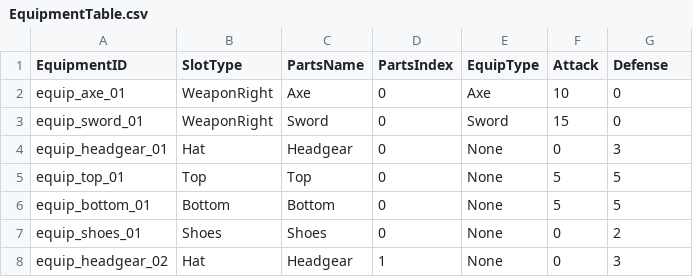
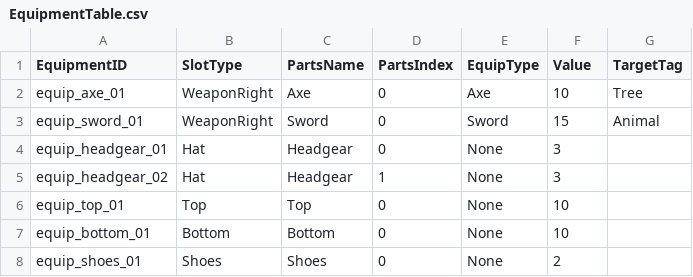
Before and after one commit to Devel-Rocket-ClassRoom/minigame-project-muchan918, a CSV file: Assets/Resources/DataTables/EquipmentTable.csv, drawn as a sheet.

```diff
--- a/Assets/Resources/DataTables/EquipmentTable.csv
+++ b/Assets/Resources/DataTables/EquipmentTable.csv
@@ -1,8 +1,8 @@
-EquipmentID,SlotType,PartsName,PartsIndex,EquipType,Attack,Defense
-equip_axe_01,WeaponRight,Axe,0,Axe,10,0
-equip_sword_01,WeaponRight,Sword,0,Sword,15,0
-equip_headgear_01,Hat,Headgear,0,None,0,3
-equip_top_01,Top,Top,0,None,5,5
-equip_bottom_01,Bottom,Bottom,0,None,5,5
-equip_shoes_01,Shoes,Shoes,0,None,0,2
-equip_headgear_02,Hat,Headgear,1,None,0,3
+EquipmentID,SlotType,PartsName,PartsIndex,EquipType,Value,TargetTag
+equip_axe_01,WeaponRight,Axe,0,Axe,10,Tree
+equip_sword_01,WeaponRight,Sword,0,Sword,15,Animal
+equip_headgear_01,Hat,Headgear,0,None,3,
+equip_headgear_02,Hat,Headgear,1,None,3,
+equip_top_01,Top,Top,0,None,10,
+equip_bottom_01,Bottom,Bottom,0,None,10,
+equip_shoes_01,Shoes,Shoes,0,None,2,
```
Also changed, not shown: 14 other files.
